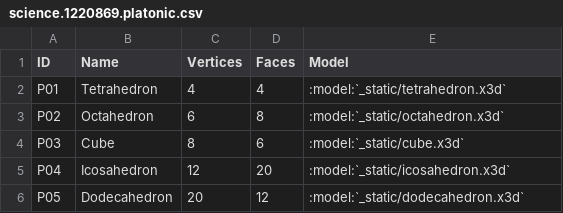
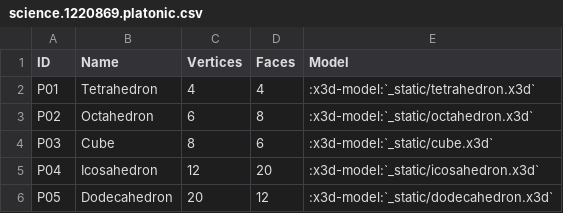
Before and after one commit to glotzerlab/coxeter, a CSV file: doc/source/_data/science.1220869.platonic.csv, drawn as a sheet.

```diff
--- a/doc/source/_data/science.1220869.platonic.csv
+++ b/doc/source/_data/science.1220869.platonic.csv
@@ -1,6 +1,6 @@
 ID,Name,Vertices,Faces,Model
-P01,Tetrahedron,4,4,:model:`_static/tetrahedron.x3d`
-P02,Octahedron,6,8,:model:`_static/octahedron.x3d`
-P03,Cube,8,6,:model:`_static/cube.x3d`
-P04,Icosahedron,12,20,:model:`_static/icosahedron.x3d`
-P05,Dodecahedron,20,12,:model:`_static/dodecahedron.x3d`
+P01,Tetrahedron,4,4,:x3d-model:`_static/tetrahedron.x3d`
+P02,Octahedron,6,8,:x3d-model:`_static/octahedron.x3d`
+P03,Cube,8,6,:x3d-model:`_static/cube.x3d`
+P04,Icosahedron,12,20,:x3d-model:`_static/icosahedron.x3d`
+P05,Dodecahedron,20,12,:x3d-model:`_static/dodecahedron.x3d`
```
Also changed, not shown: doc/source/_data/science.1220869.archimedean.csv, doc/source/_data/science.1220869.catalan.csv, 3 other files.
